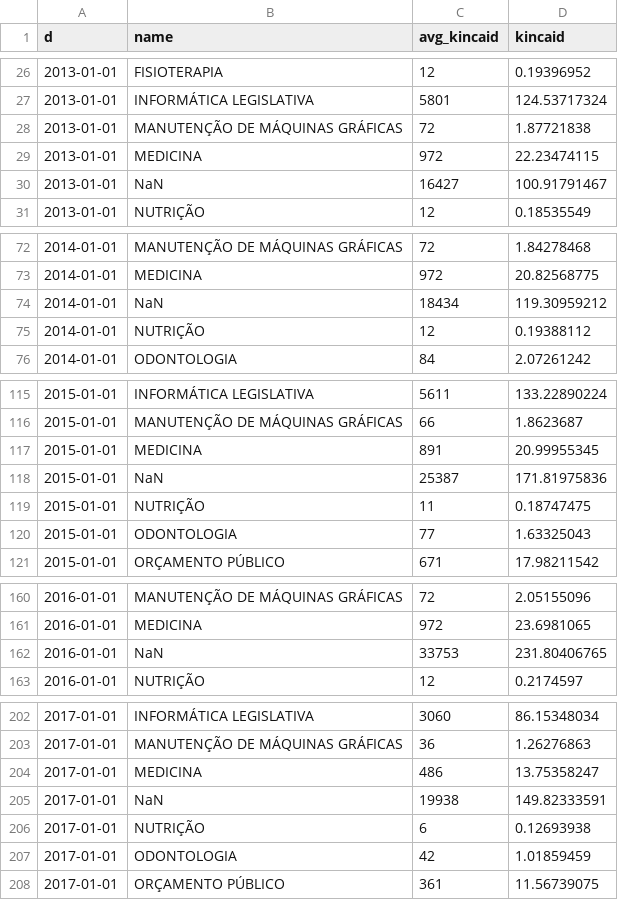
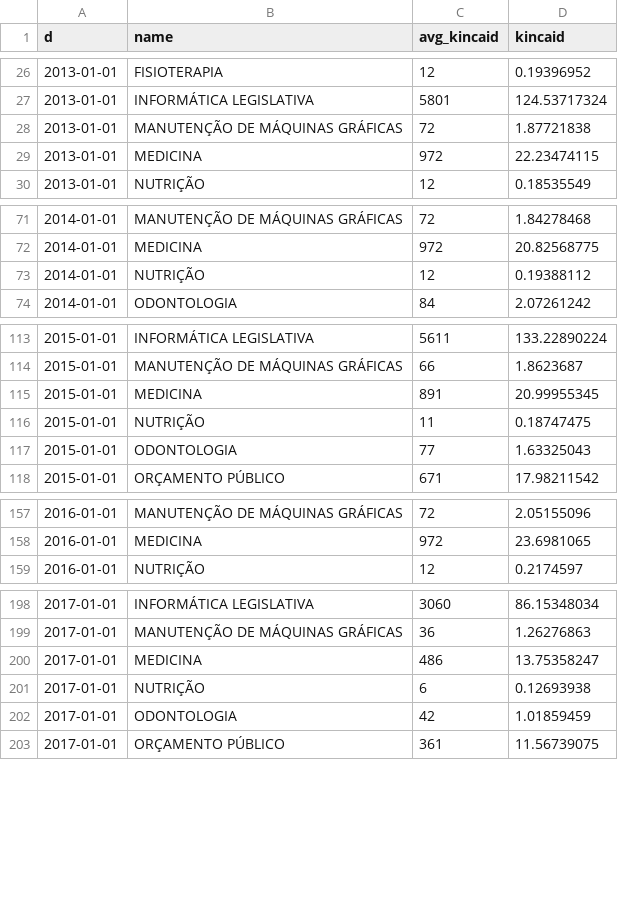
Before and after one commit to quebraquebra/blog, a CSV file: _data/08-mais-remunerados/qc_senado_especialidade.csv, drawn as a sheet; only a part is shown, gaps mark what is left out; the diff names each change by its address in the sheet, - before the commit and + after, or states it on an @@ line.

```diff
--- a/_data/08-mais-remunerados/qc_senado_especialidade.csv
+++ b/_data/08-mais-remunerados/qc_senado_especialidade.csv
-row 30: 2013-01-01 | NaN | 16427 | 100.91791467
-row 74: 2014-01-01 | NaN | 18434 | 119.30959212
-row 118: 2015-01-01 | NaN | 25387 | 171.81975836
-row 162: 2016-01-01 | NaN | 33753 | 231.80406765
-row 205: 2017-01-01 | NaN | 19938 | 149.82333591
```
Also changed, not shown: _data/08-mais-remunerados/mr_senado_especialidade.csv, _data/08-mais-remunerados/qc_camara_cargo.csv, 27 other files.
